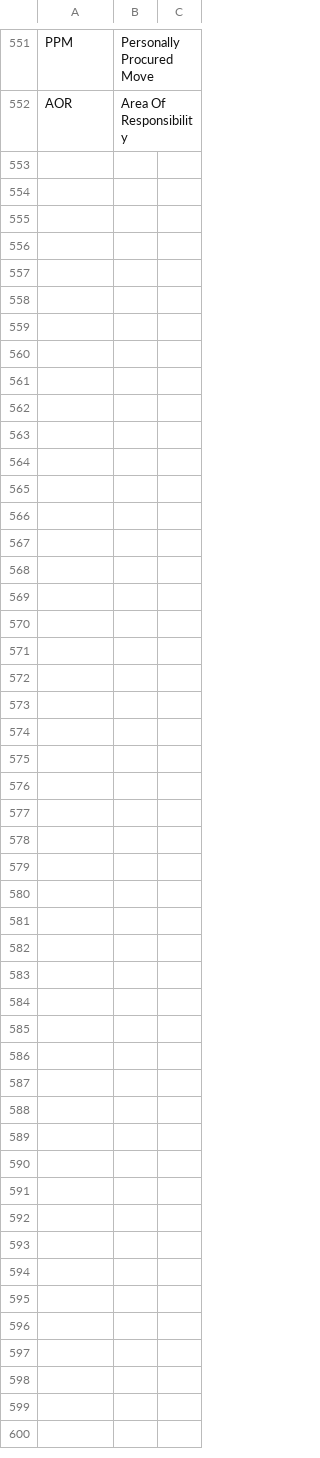
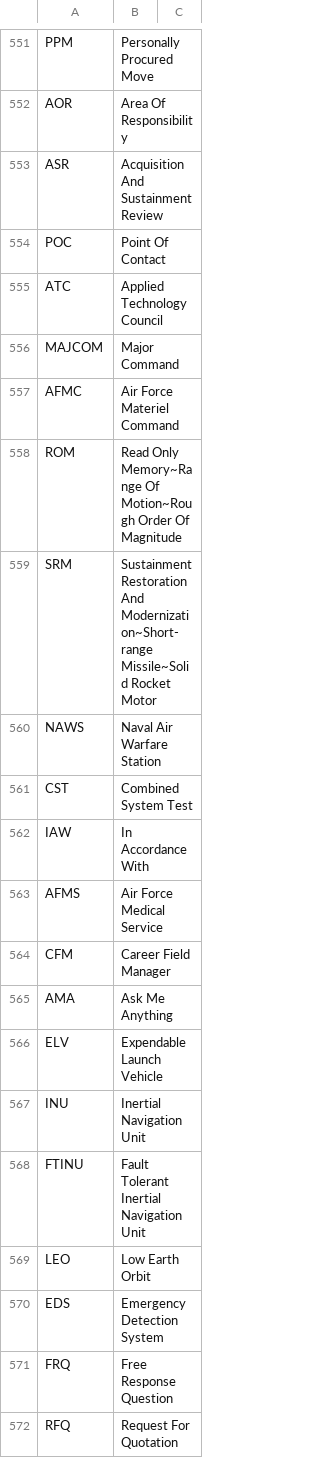
Before and after one commit to ssuto2275/military-acronyms, a CSV file: acronyms.csv, drawn as a sheet; only a part is shown, gaps mark what is left out; the diff covers the shown part only; the diff names each change by its address in the sheet, - before the commit and + after, or states it on an @@ line.

Commit message:
updated acronyms

```diff
--- a/acronyms.csv
+++ b/acronyms.csv
+row 553: ASR | Acquisition And Sustainment Review
+row 554: POC | Point Of Contact
+row 555: ATC | Applied Technology Council
+row 556: MAJCOM | Major Command
+row 557: AFMC | Air Force Materiel Command
+row 558: ROM | Read Only Memory~Range Of Motion~Rough Order Of Magnitude
+row 559: SRM | Sustainment Restoration And Modernization~Short-range Missile~Solid Rocket Motor
+row 560: NAWS | Naval Air Warfare Station
+row 561: CST | Combined System Test
+row 562: IAW | In Accordance With
+row 563: AFMS | Air Force Medical Service
+row 564: CFM | Career Field Manager
+row 565: AMA | Ask Me Anything
+row 566: ELV | Expendable Launch Vehicle
+row 567: INU | Inertial Navigation Unit
+row 568: FTINU | Fault Tolerant Inertial Navigation Unit
+row 569: LEO | Low Earth Orbit
+row 570: EDS | Emergency Detection System
+row 571: FRQ | Free Response Question
+row 572: RFQ | Request For Quotation
```
Also changed, not shown: 30 added rows and 4 edited cells elsewhere in this file, organizational-acronyms.csv.
